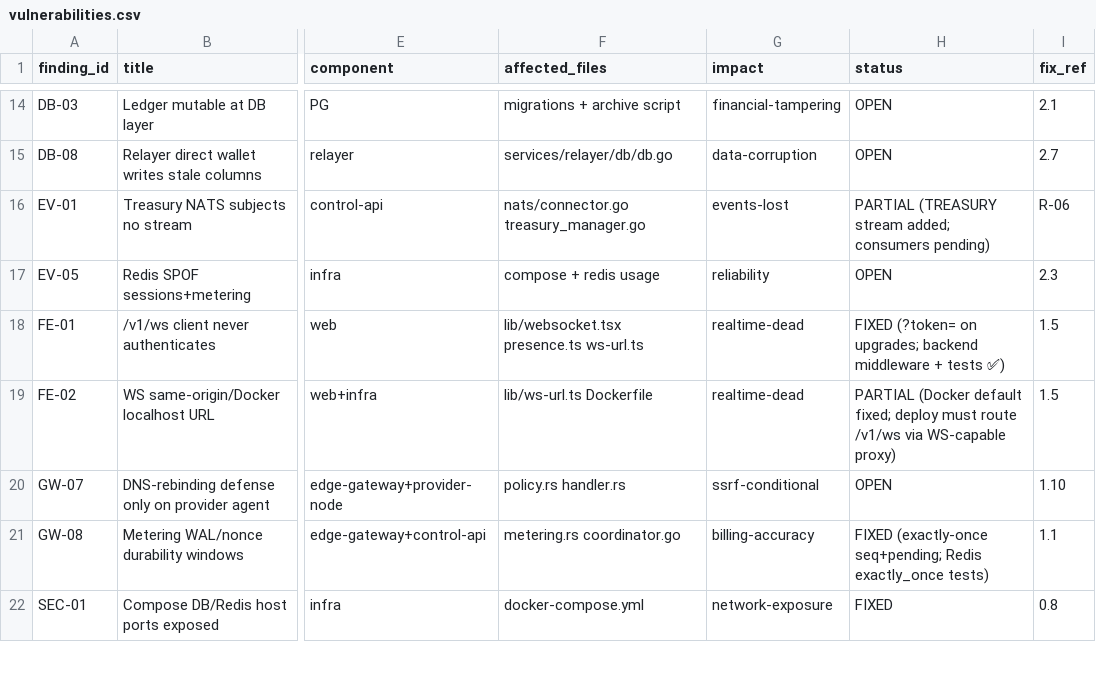
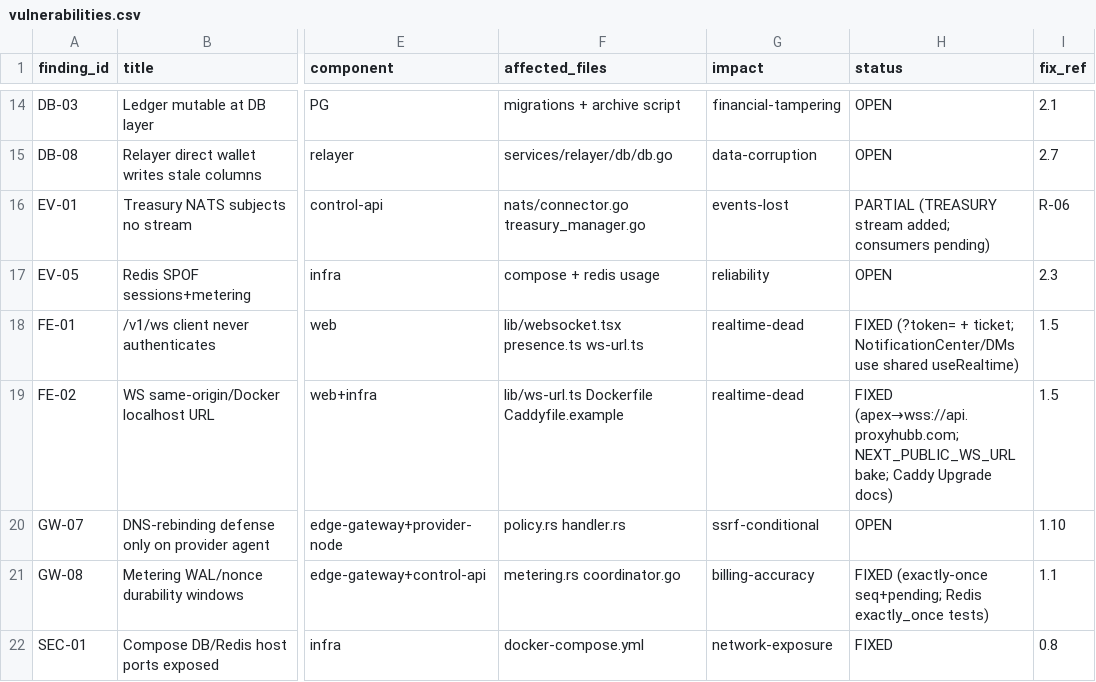
Before and after one commit to samuel-1-avson/ProxySocialHub, a CSV file: docs/audit/data/vulnerabilities.csv, drawn as a sheet; only a part is shown, gaps mark what is left out; the diff names each change by its address in the sheet, - before the commit and + after, or states it on an @@ line.

```diff
--- a/docs/audit/data/vulnerabilities.csv
+++ b/docs/audit/data/vulnerabilities.csv
-H18 (status): FIXED (?token= on upgrades; backend middleware + tests ✅)
+H18 (status): FIXED (?token= + ticket; NotificationCenter/DMs use shared useRealtime)
-F19 (affected_files): lib/ws-url.ts Dockerfile
+F19 (affected_files): lib/ws-url.ts Dockerfile Caddyfile.example
-H19 (status): PARTIAL (Docker default fixed; deploy must route /v1/ws via WS-capable proxy)
+H19 (status): FIXED (apex→wss://api.proxyhubb.com; NEXT_PUBLIC_WS_URL bake; Caddy Upgrade docs)
```
Also changed, not shown: docs/audit/data/api_routes.csv, docs/audit/data/frontend_routes.csv, 11 other files.
